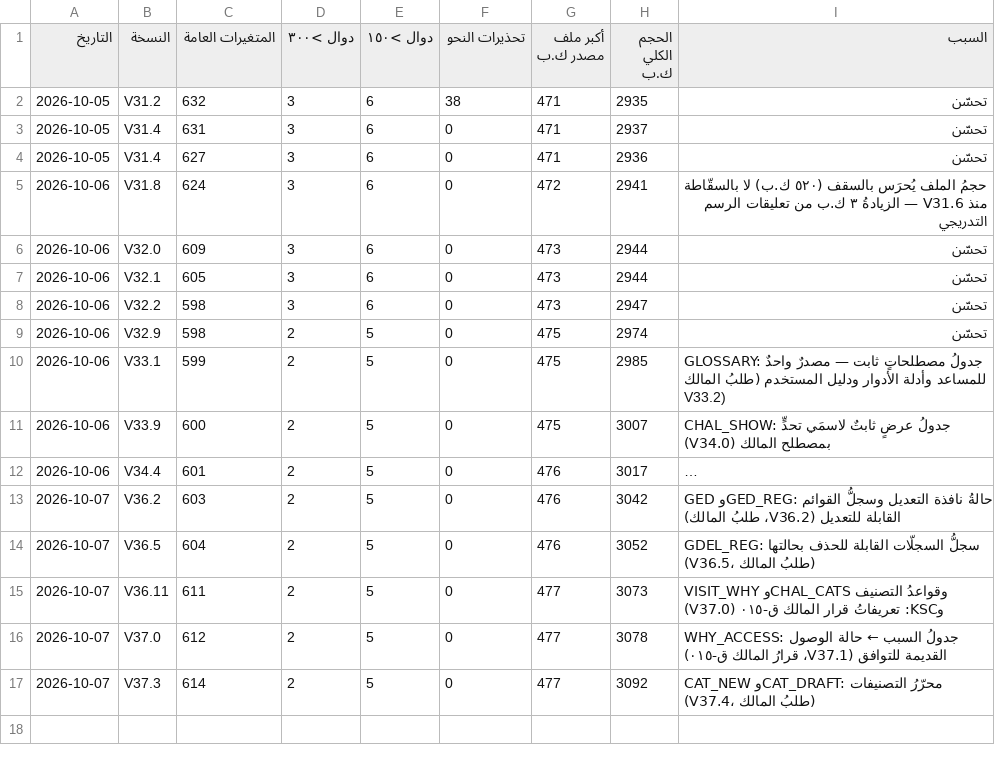
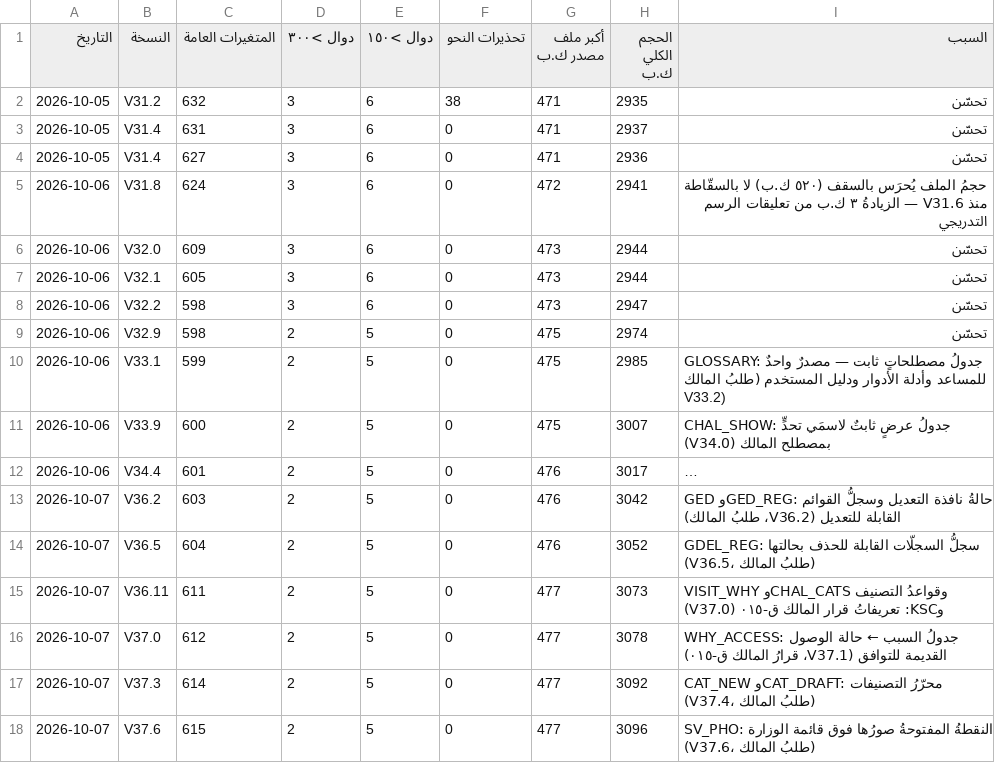
Before and after one commit to mhmdsfwt371/Project-survey, a CSV file: docs/health-history.csv, drawn as a sheet; long unchanged cells end in ….

Commit message:
V37.6 — صورُ النقطة من كلِّ قائمة: عمودُ «الصور» وطبقةٌ فوق القائمة بحالتها وسبب عدم مسحها (طلبُ المالك)
Release: hotfix

```diff
--- a/docs/health-history.csv
+++ b/docs/health-history.csv
@@ -17 +17,2 @@
 2026-10-07,V37.3,614,2,5,0,477,3092,"CAT_NEW وCAT_DRAFT: محرّرُ التصنيفات (V37.4، طلبُ المالك)"
+2026-10-07,V37.6,615,2,5,0,477,3096,"SV_PHO: النقطةُ المفتوحةُ صورُها فوق قائمة الوزارة (V37.6، طلبُ المالك)"
```
Also changed, not shown: 29 other files.
